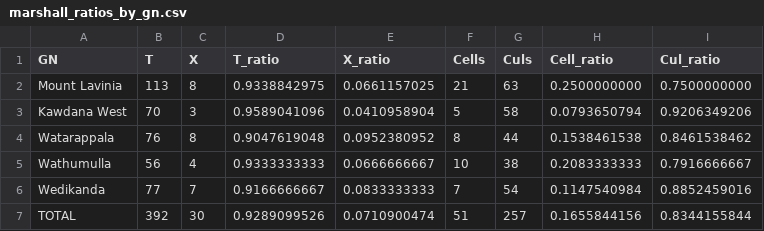
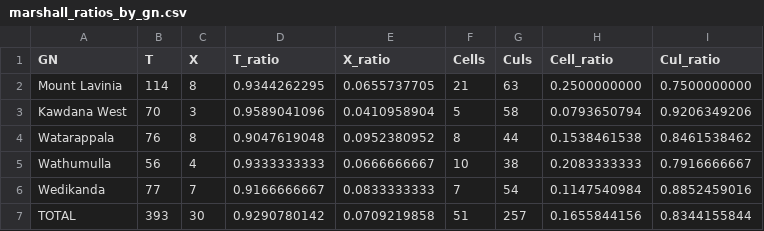
Before and after one commit to BronXTJ/mount-lavinia-dashboard, a CSV file: network_form/marshall_matrix/results/tables/marshall_ratios_by_gn.csv, drawn as a sheet.

```diff
--- a/network_form/marshall_matrix/results/tables/marshall_ratios_by_gn.csv
+++ b/network_form/marshall_matrix/results/tables/marshall_ratios_by_gn.csv
@@ -1,3 +1,3 @@
 GN,T,X,T_ratio,X_ratio,Cells,Culs,Cell_ratio,Cul_ratio
-Mount Lavinia,113,8,0.9338842975,0.0661157025,21,63,0.2500000000,0.7500000000
+Mount Lavinia,114,8,0.9344262295,0.0655737705,21,63,0.2500000000,0.7500000000
 Kawdana West,70,3,0.9589041096,0.0410958904,5,58,0.0793650794,0.9206349206
@@ -6,2 +6,2 @@ Wathumulla,56,4,0.9333333333,0.0666666667,10,38,0.2083333333,0.7916666667
 Wedikanda,77,7,0.9166666667,0.0833333333,7,54,0.1147540984,0.8852459016
-TOTAL,392,30,0.9289099526,0.0710900474,51,257,0.1655844156,0.8344155844
+TOTAL,393,30,0.9290780142,0.0709219858,51,257,0.1655844156,0.8344155844
```
Also changed, not shown: network_form/marshall_matrix/results/tables/marshall_junction_review.csv, 13 other files.
